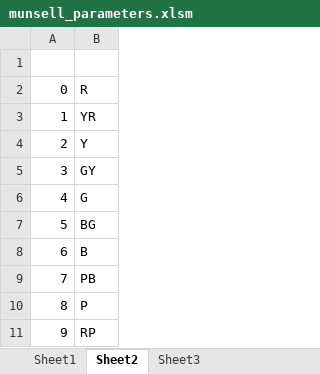
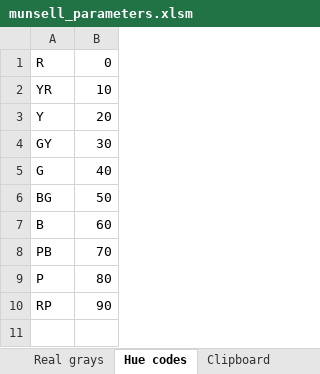
Before and after one commit to mjhorvath/Datumizer-Wikipedia-Illustrations, an Excel workbook: Color/munsell_saturation/munsell_parameters.xlsm, sheet Hue codes, drawn as a sheet; values as stored, in another font and other column widths than the file's, no borders; removed rows and columns are numbered as before the commit, all else as after; the diff names each change by its address in the sheet, - before the commit and + after, or states it on an @@ line.

```diff
--- a/Color/munsell_saturation/munsell_parameters.xlsm (sheet Hue codes)
+++ b/Color/munsell_saturation/munsell_parameters.xlsm (sheet Hue codes)
-sheet tab: Sheet2
+sheet tab: Hue codes
+sheet tab: Real grays
+sheet tab: Clipboard
-column A, rows 2-11: 0 | 1 | 2 | 3 | 4 | 5 | 6 | 7 | 8 | 9
+column B, rows 1-10: 0 | 10 | 20 | 30 | 40 | 50 | 60 | 70 | 80 | 90
-row 1: (empty)
```
Also changed, not shown: sheet sRGB colors, sheet sRGB grays, other sheet tabs, 26 other files.
